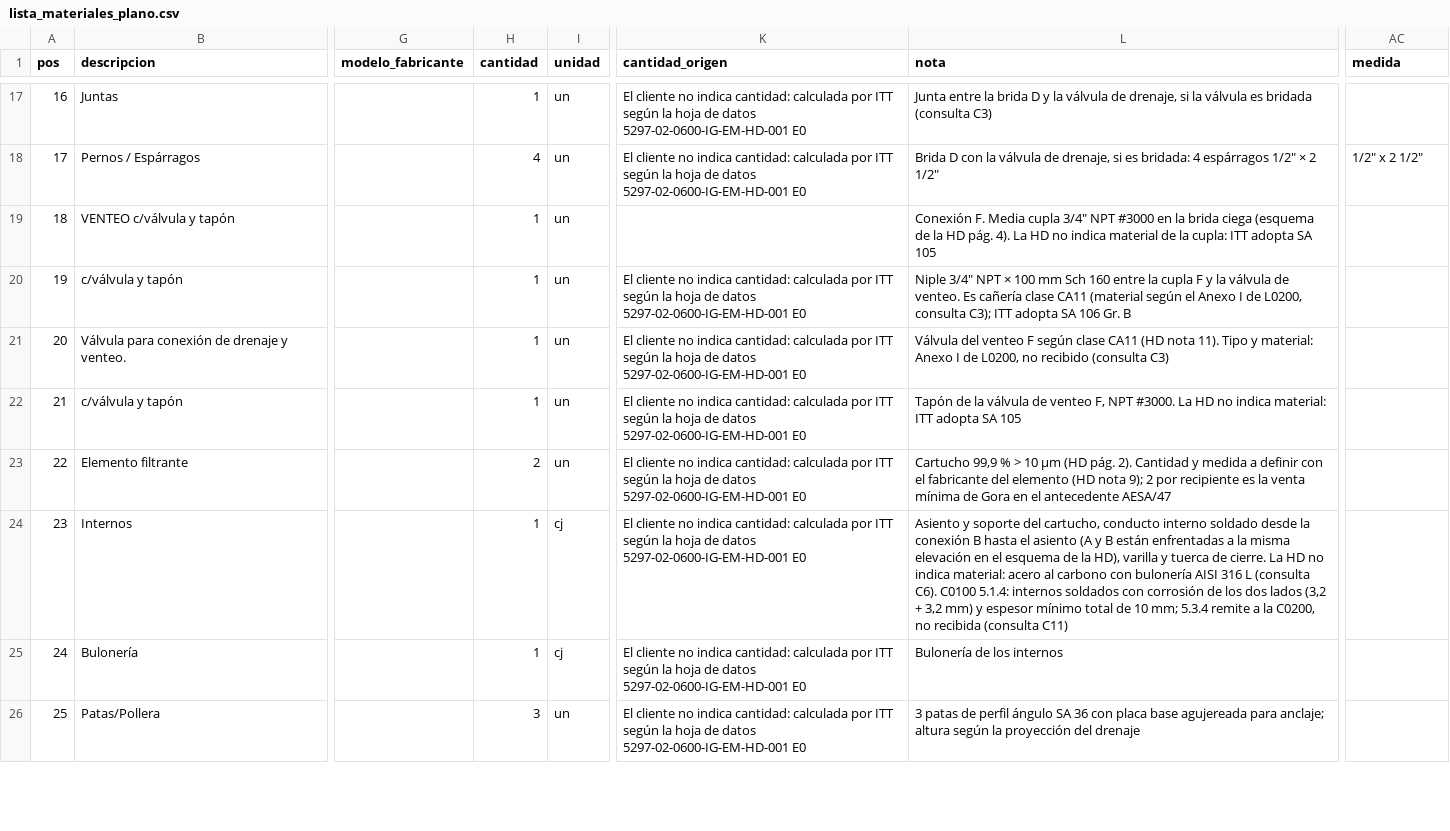
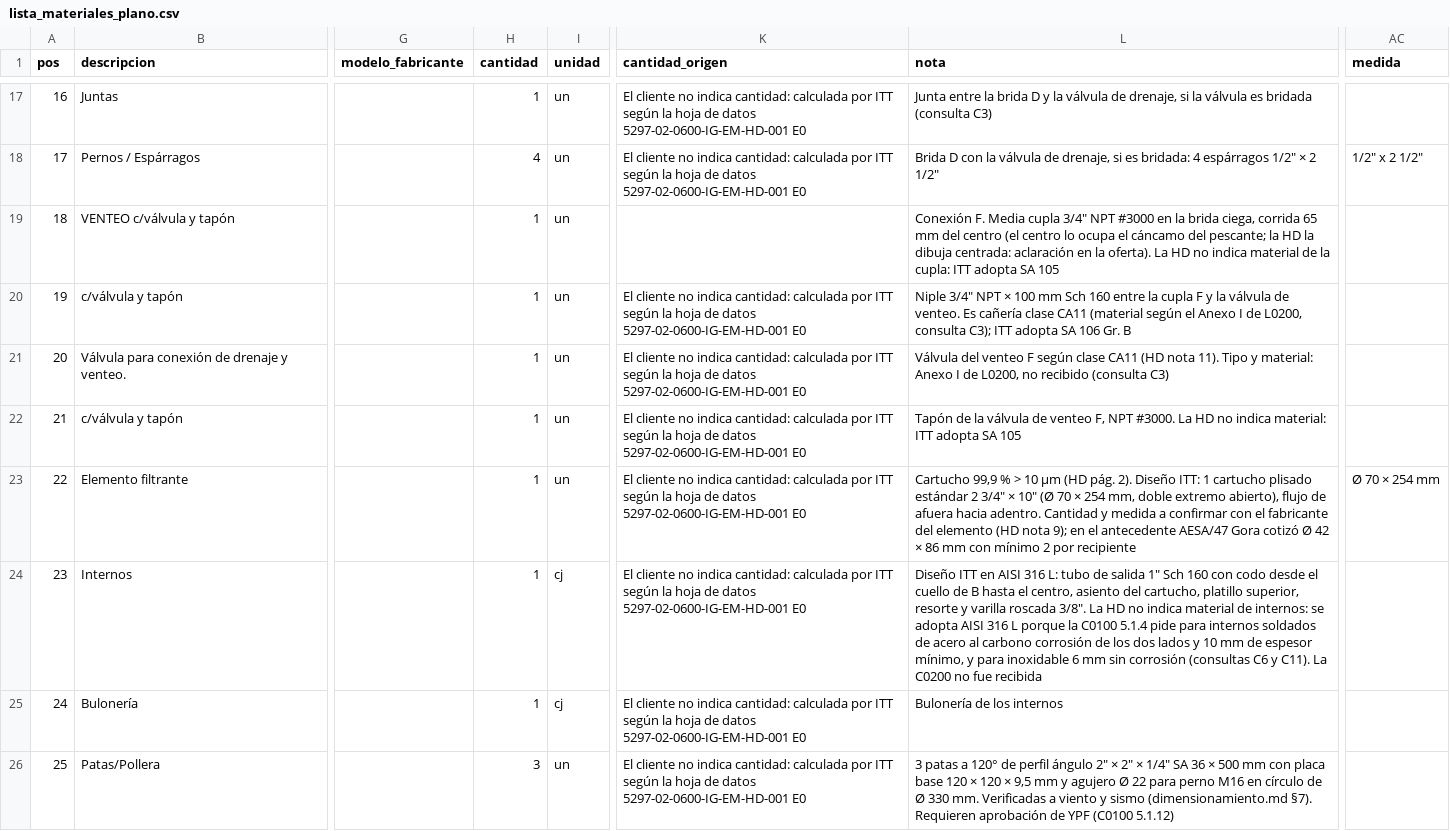
Before and after one commit to ricardoalvarezu2-cyber/cotizador-itt-2.0, a CSV file: cotizaciones/COT26-0010-001_AESA_C5297_FILTROS_GAS/pedido/lista_materiales_plano.csv, drawn as a sheet; only a part is shown, gaps mark what is left out; the diff covers the shown part only; the diff names each change by its address in the sheet, - before the commit and + after, or states it on an @@ line.

```diff
--- a/cotizaciones/COT26-0010-001_AESA_C5297_FILTROS_GAS/pedido/lista_materiales_plano.csv
+++ b/cotizaciones/COT26-0010-001_AESA_C5297_FILTROS_GAS/pedido/lista_materiales_plano.csv
-L19 (nota): …la brida ciega (esquema de la HD pág. 4). La HD…
+L19 (nota): …la brida ciega, corrida 65 mm del centro (el centro lo ocupa el cáncamo del pescante; la HD la dibuja centrada: aclaración en la oferta). La HD…
-H23 (cantidad): 2
+H23 (cantidad): 1
-L23 (nota): …pág. 2). Cantidad y medida a definir con el fabricante del elemento (HD nota 9); 2 por recipiente es la venta mínima de Gora en el antecedente AESA/47
+L23 (nota): …pág. 2). Diseño ITT: 1 cartucho plisado estándar 2 3/4" × 10" (Ø 70 × 254 mm, doble extremo abierto), flujo de afuera hacia adentro. Cantidad y medida a confirmar con el fabricante del elemento (HD nota 9); en el antecedente AESA/47 Gora cotizó Ø 42 × 86 mm con mínimo 2 por recipiente
-AC23 (medida): (empty)
+AC23 (medida): Ø 70 × 254 mm
-L24 (nota): Asiento y soporte del cartucho, conducto interno soldado desde la conexión B hasta el asiento (A y B están enfrentadas a la misma elevación en el esquema de la HD), varilla y tuerca de cierre. La HD no indica material: acero al carbono con bulonería AISI 316 L (consulta C6). C0100 5.1.4: internos soldados con corrosión de los dos lados (3,2 + 3,2 mm) y espesor mínimo total de 10 mm; 5.3.4 remite a la C0200, no recibida (consulta C11)
+L24 (nota): Diseño ITT en AISI 316 L: tubo de salida 1" Sch 160 con codo desde el cuello de B hasta el centro, asiento del cartucho, platillo superior, resorte y varilla roscada 3/8". La HD no indica material de internos: se adopta AISI 316 L porque la C0100 5.1.4 pide para internos soldados de acero al carbono corrosión de los dos lados y 10 mm de espesor mínimo, y para inoxidable 6 mm sin corrosión (consultas C6 y C11). La C0200 no fue recibida
-L26 (nota): 3 patas de perfil ángulo SA 36 con placa base agujereada para anclaje; altura según la proyección del drenaje
+L26 (nota): 3 patas a 120° de perfil ángulo 2" × 2" × 1/4" SA 36 × 500 mm con placa base 120 × 120 × 9,5 mm y agujero Ø 22 para perno M16 en círculo de Ø 330 mm. Verificadas a viento y sismo (dimensionamiento.md §7). Requieren aprobación de YPF (C0100 5.1.12)
```
Also changed, not shown: 4 edited cells elsewhere in this file, 6 other files.
